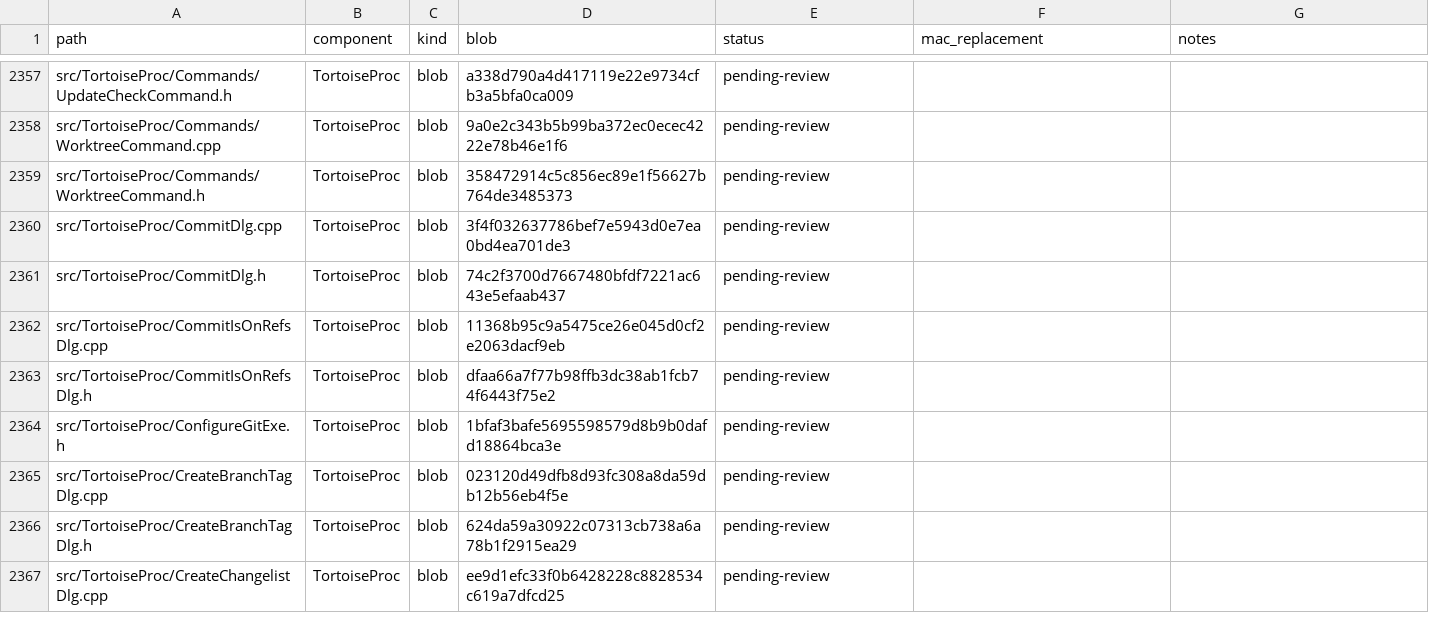
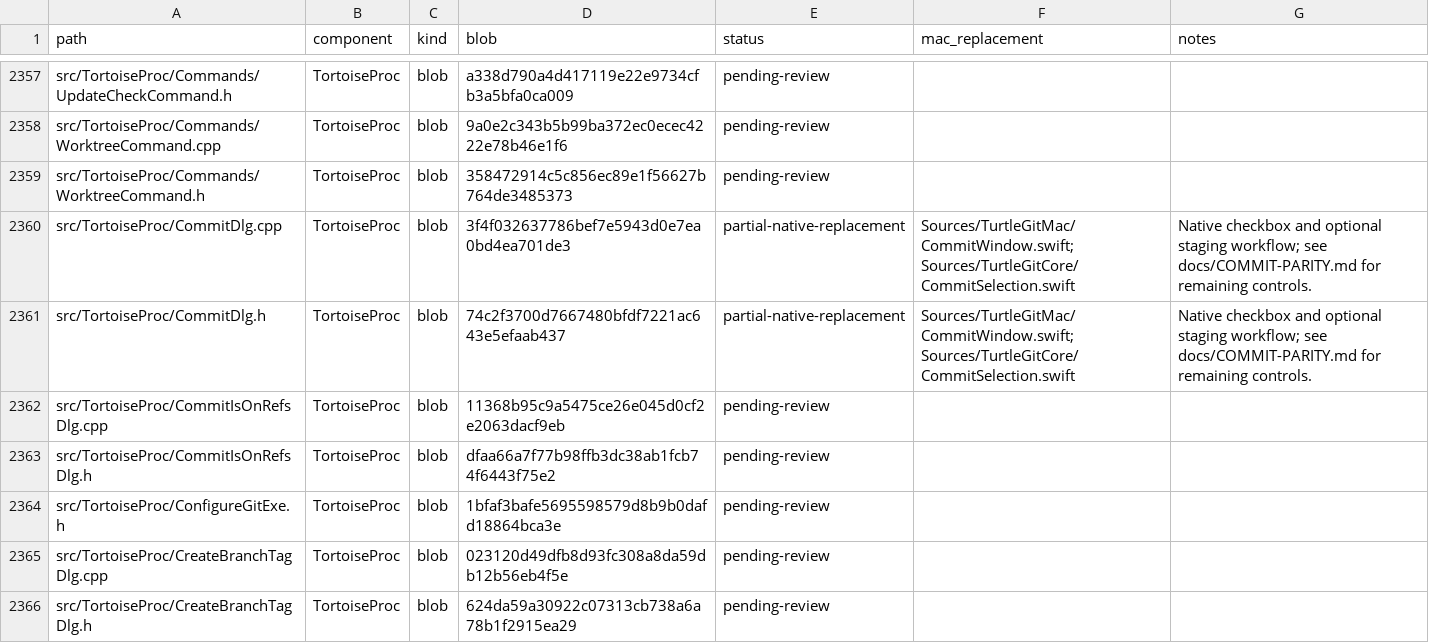
Before and after one commit to jfk-solutions/turtle-git-mac, a CSV file: docs/upstream-files.csv, drawn as a sheet; only a part is shown, gaps mark what is left out; the shorter side is filled out with more unchanged rows.

Commit message:
Port native commit dialog with checked files and optional staging support

```diff
--- a/docs/upstream-files.csv
+++ b/docs/upstream-files.csv
@@ -2359,4 +2359,4 @@ src/TortoiseProc/Commands/WorktreeCommand.cpp,TortoiseProc,blob,9a0e2c343b5b99ba
 src/TortoiseProc/Commands/WorktreeCommand.h,TortoiseProc,blob,358472914c5c856ec89e1f56627b764de3485373,pending-review,,
-src/TortoiseProc/CommitDlg.cpp,TortoiseProc,blob,3f4f032637786bef7e5943d0e7ea0bd4ea701de3,pending-review,,
-src/TortoiseProc/CommitDlg.h,TortoiseProc,blob,74c2f3700d7667480bfdf7221ac643e5efaab437,pending-review,,
+src/TortoiseProc/CommitDlg.cpp,TortoiseProc,blob,3f4f032637786bef7e5943d0e7ea0bd4ea701de3,partial-native-replacement,Sources/TurtleGitMac/CommitWindow.swift; Sources/TurtleGitCore/CommitSelection.swift,Native checkbox and optional staging workflow; see docs/COMMIT-PARITY.md for remaining controls.
+src/TortoiseProc/CommitDlg.h,TortoiseProc,blob,74c2f3700d7667480bfdf7221ac643e5efaab437,partial-native-replacement,Sources/TurtleGitMac/CommitWindow.swift; Sources/TurtleGitCore/CommitSelection.swift,Native checkbox and optional staging workflow; see docs/COMMIT-PARITY.md for remaining controls.
 src/TortoiseProc/CommitIsOnRefsDlg.cpp,TortoiseProc,blob,11368b95c9a5475ce26e045d0cf2e2063dacf9eb,pending-review,,
```
Also changed, not shown: 16 other files.
